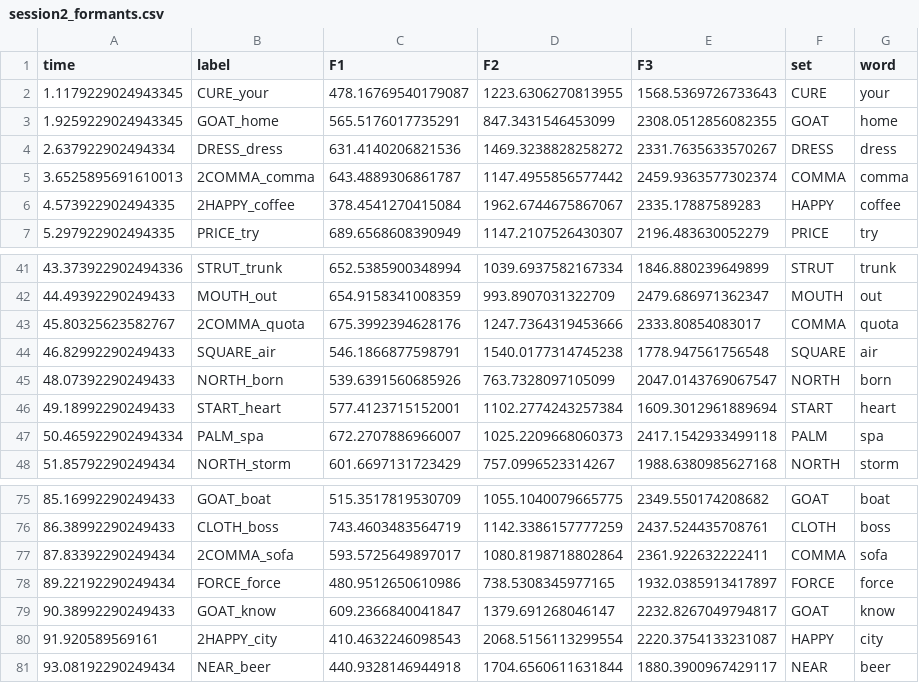
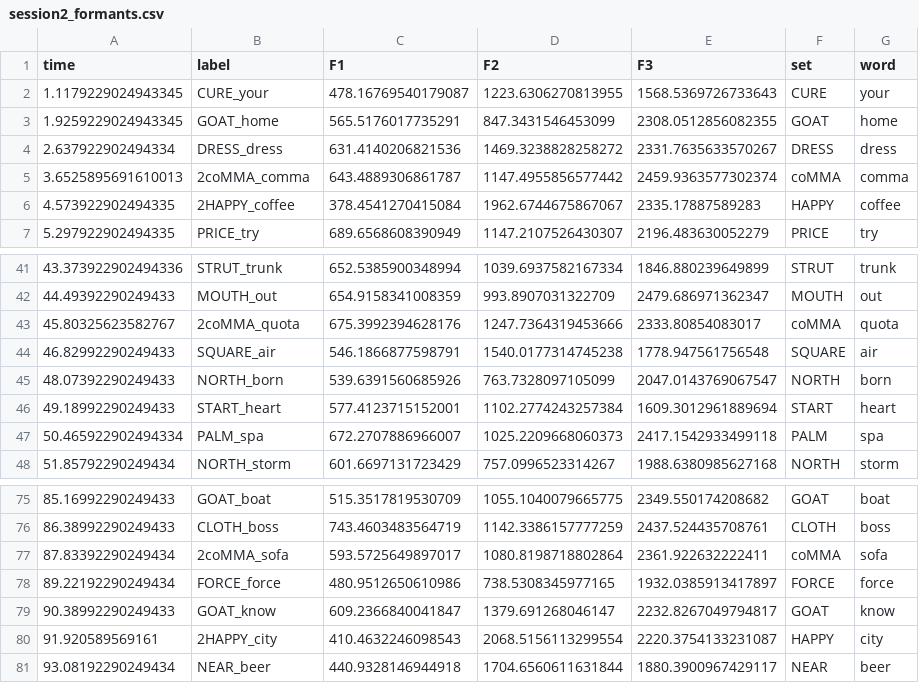
Before and after one commit to krishdesai7/vowels, a CSV file: sessions/session2/session2_formants.csv, drawn as a sheet; only a part is shown, gaps mark what is left out.

Commit message:
Update label formatting and enhance data management
- Modified `.gitignore` to ignore all instances of `.DS_Store` files.
- Updated label formatting in `labels.txt` and `session2/labels.txt` to standardize casing for entries related to "2COMMA" and "2HAPPY".
- Applied similar updates to `session3` and `session4` files to ensure consistency across all sessions.
- Deleted obsolete `session4_formants.csv` and `session4_intervals.csv` files, replacing them with a new `session4_formants.parquet` for improved data handling.

```diff
--- a/sessions/session2/session2_formants.csv
+++ b/sessions/session2/session2_formants.csv
@@ -4,3 +4,3 @@ time,label,F1,F2,F3,set,word
 2.637922902494334,DRESS_dress,631.4140206821536,1469.3238828258272,2331.7635633570267,DRESS,dress
-3.6525895691610013,2COMMA_comma,643.4889306861787,1147.4955856577442,2459.9363577302374,COMMA,comma
+3.6525895691610013,2coMMA_comma,643.4889306861787,1147.4955856577442,2459.9363577302374,coMMA,comma
 4.573922902494335,2HAPPY_coffee,378.4541270415084,1962.6744675867067,2335.17887589283,HAPPY,coffee
@@ -42,3 +42,3 @@ time,label,F1,F2,F3,set,word
 44.49392290249433,MOUTH_out,654.9158341008359,993.8907031322709,2479.686971362347,MOUTH,out
-45.80325623582767,2COMMA_quota,675.3992394628176,1247.7364319453666,2333.80854083017,COMMA,quota
+45.80325623582767,2coMMA_quota,675.3992394628176,1247.7364319453666,2333.80854083017,coMMA,quota
 46.82992290249433,SQUARE_air,546.1866877598791,1540.0177314745238,1778.947561756548,SQUARE,air
@@ -76,3 +76,3 @@ time,label,F1,F2,F3,set,word
 86.38992290249433,CLOTH_boss,743.4603483564719,1142.3386157777259,2437.524435708761,CLOTH,boss
-87.83392290249434,2COMMA_sofa,593.5725649897017,1080.8198718802864,2361.922632222411,COMMA,sofa
+87.83392290249434,2coMMA_sofa,593.5725649897017,1080.8198718802864,2361.922632222411,coMMA,sofa
 89.22192290249434,FORCE_force,480.9512650610986,738.5308345977165,1932.0385913417897,FORCE,force
```
Also changed, not shown: sessions/session3/session3_formants.csv, sessions/session5/session5_formants.csv, 31 other files.
